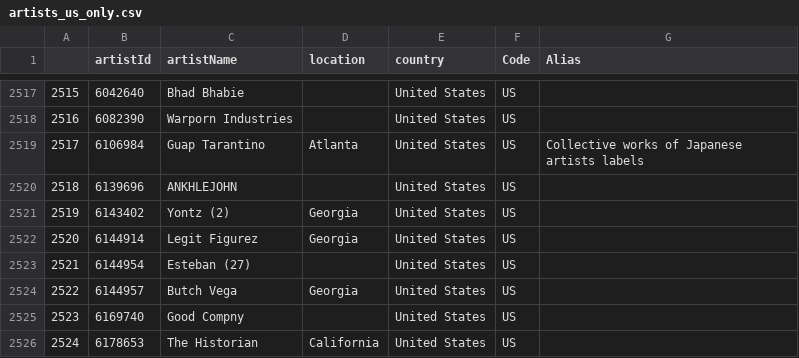
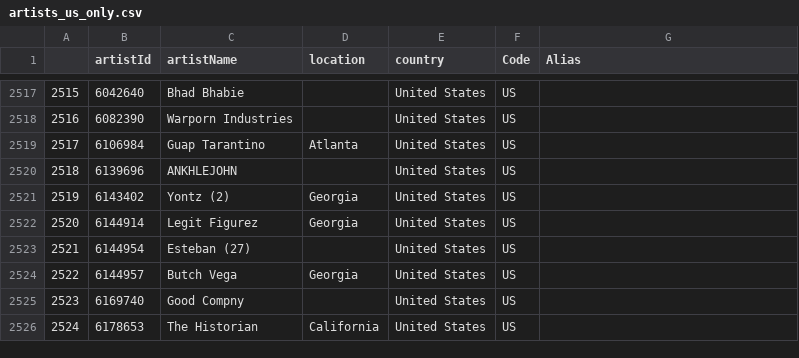
Before and after one commit to portis123/hiphopcollabnetworks, a CSV file: artists_us_only.csv, drawn as a sheet; only a part is shown, gaps mark what is left out; the diff covers the shown part only.

```diff
--- a/artists_us_only.csv
+++ b/artists_us_only.csv
@@ -2518,3 +2518,3 @@
 2516,6082390,Warporn Industries,,United States,US,
-2517,6106984,Guap Tarantino,Atlanta,United States,US,Collective works of Japanese artists labels
+2517,6106984,Guap Tarantino,Atlanta,United States,US,
 2518,6139696,ANKHLEJOHN,,United States,US,
```
Also changed, not shown: 17 edited cells elsewhere in this file, 1 other file.
